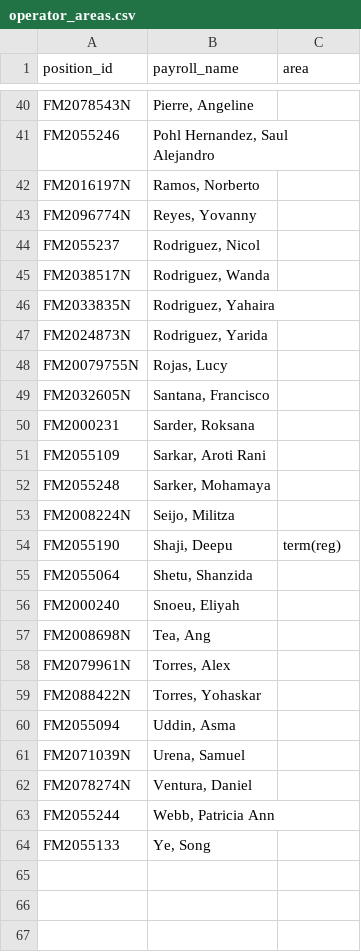
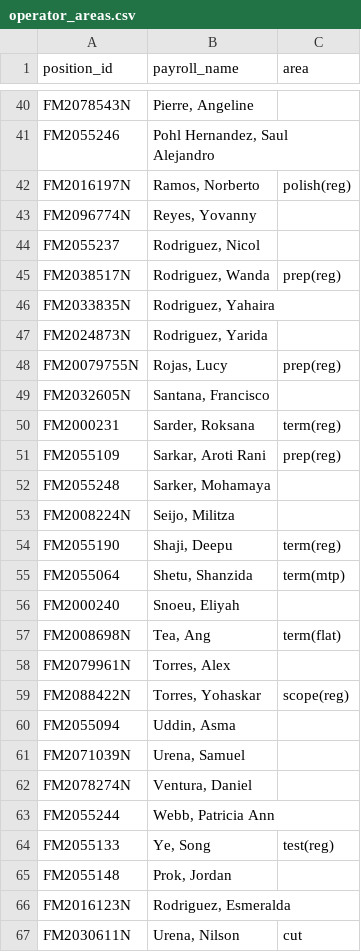
Before and after one commit to LynnNetworks/scanner-work-tracker, a CSV file: operator_areas.csv, drawn as a sheet; only a part is shown, gaps mark what is left out; the diff covers the shown part only.

Commit message:
Add live operator area sync and roster fallback

```diff
--- a/operator_areas.csv
+++ b/operator_areas.csv
@@ -41,12 +41,12 @@ FM2078543N,"Pierre, Angeline",
 FM2055246,"Pohl Hernandez, Saul Alejandro",
-FM2016197N,"Ramos, Norberto",
+FM2016197N,"Ramos, Norberto",polish(reg)
 FM2096774N,"Reyes, Yovanny",
 FM2055237,"Rodriguez, Nicol",
-FM2038517N,"Rodriguez, Wanda",
+FM2038517N,"Rodriguez, Wanda",prep(reg)
 FM2033835N,"Rodriguez, Yahaira",
 FM2024873N,"Rodriguez, Yarida",
-FM20079755N,"Rojas, Lucy",
+FM20079755N,"Rojas, Lucy",prep(reg)
 FM2032605N,"Santana, Francisco",
-FM2000231,"Sarder, Roksana",
-FM2055109,"Sarkar, Aroti Rani",
+FM2000231,"Sarder, Roksana",term(reg)
+FM2055109,"Sarkar, Aroti Rani",prep(reg)
 FM2055248,"Sarker, Mohamaya",
@@ -54,7 +54,7 @@ FM2008224N,"Seijo, Militza",
 FM2055190,"Shaji, Deepu",term(reg)
-FM2055064,"Shetu, Shanzida",
+FM2055064,"Shetu, Shanzida",term(mtp)
 FM2000240,"Snoeu, Eliyah",
-FM2008698N,"Tea, Ang",
+FM2008698N,"Tea, Ang",term(flat)
 FM2079961N,"Torres, Alex",
-FM2088422N,"Torres, Yohaskar",
+FM2088422N,"Torres, Yohaskar",scope(reg)
 FM2055094,"Uddin, Asma",
@@ -63,2 +63,5 @@ FM2078274N,"Ventura, Daniel",
 FM2055244,"Webb, Patricia Ann",
-FM2055133,"Ye, Song",
+FM2055133,"Ye, Song",test(reg)
+FM2055148,"Prok, Jordan",
+FM2016123N,"Rodriguez, Esmeralda",
+FM2030611N,"Urena, Nilson",cut
```
Also changed, not shown: 20 edited cells elsewhere in this file, operators.csv, 8 other files.
